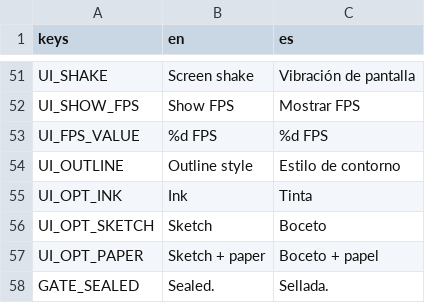
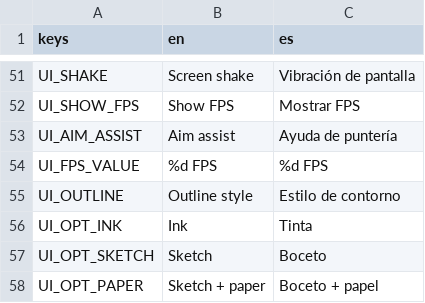
Before and after one commit to riusprime/zero-depth, a CSV file: locale/strings.csv, drawn as a sheet; only a part is shown, gaps mark what is left out; the shorter side is filled out with more unchanged rows.

```diff
--- a/locale/strings.csv
+++ b/locale/strings.csv
@@ -52,2 +52,3 @@ UI_SHAKE,Screen shake,Vibración de pantalla
 UI_SHOW_FPS,Show FPS,Mostrar FPS
+UI_AIM_ASSIST,Aim assist,Ayuda de puntería
 UI_FPS_VALUE,%d FPS,%d FPS
```
Also changed, not shown: 16 other files.
